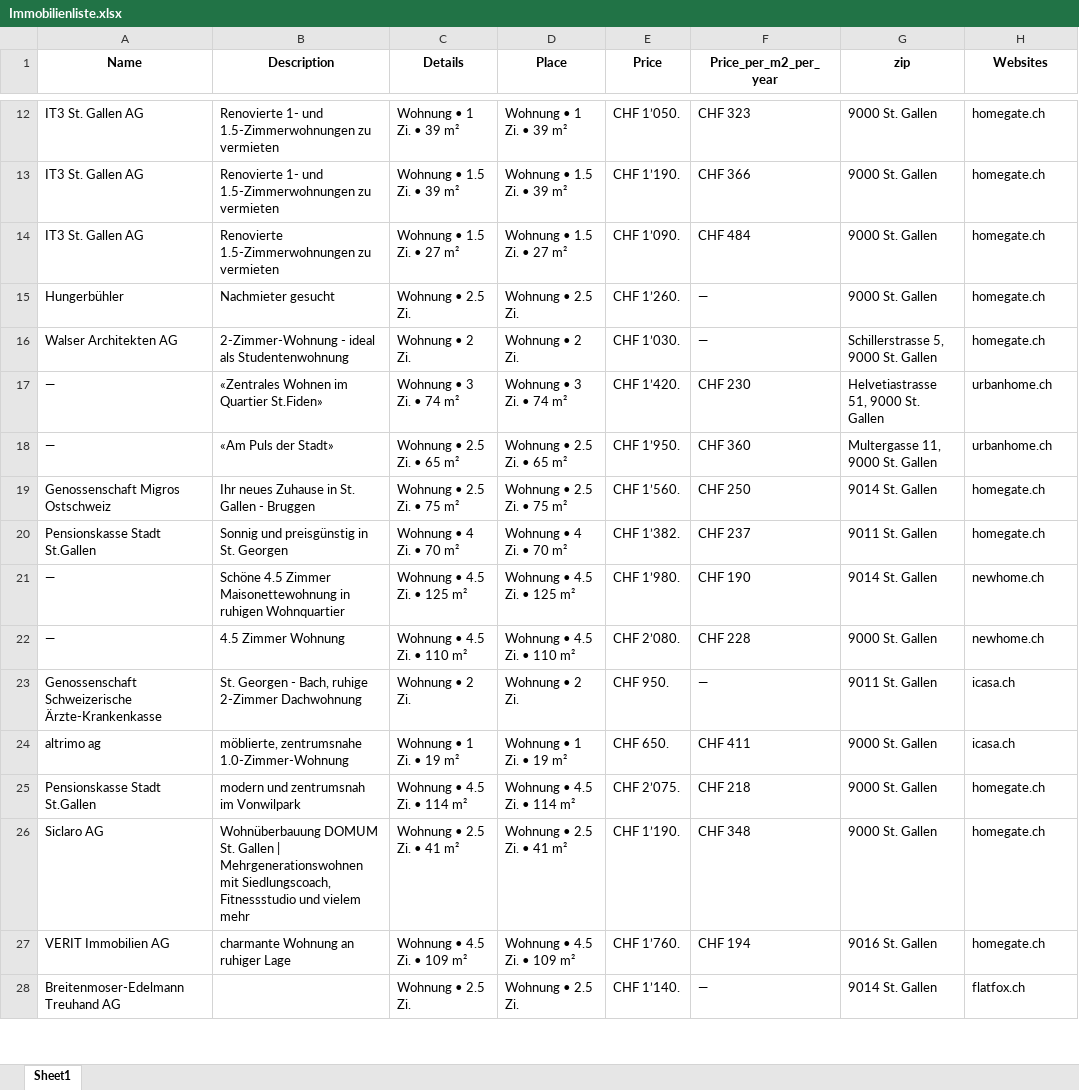
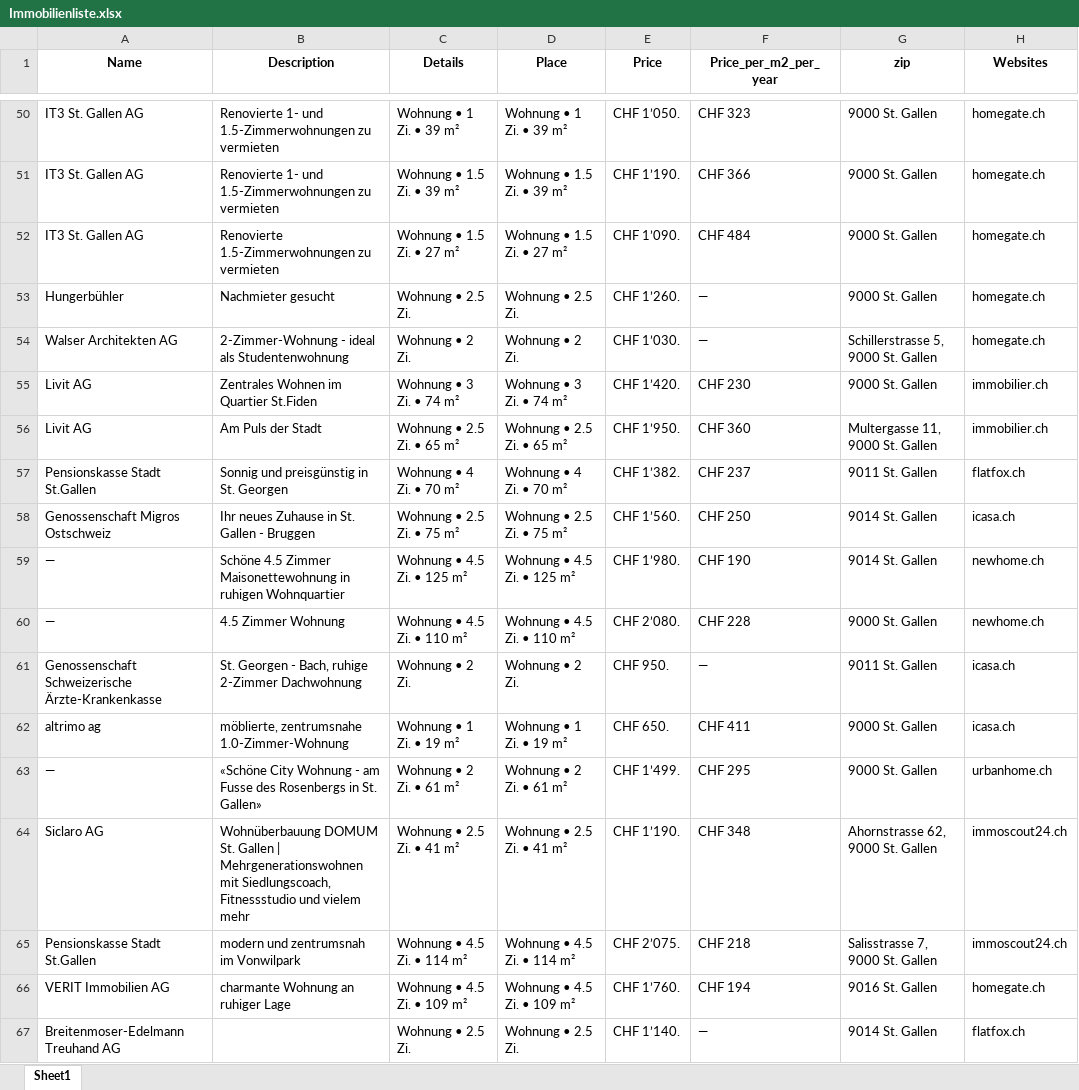
Before and after one commit to lorexzx/CS, an Excel workbook: Immobilienliste.xlsx, sheet Sheet1, drawn as a sheet; only a part is shown, gaps mark what is left out; values as stored, in another font and other column widths than the file's, no borders; removed rows and columns are numbered as before the commit, all else as after; the diff covers the shown part only; the diff names each change by its address in the sheet, - before the commit and + after, or states it on an @@ line.

```diff
--- a/Immobilienliste.xlsx (sheet Sheet1)
+++ b/Immobilienliste.xlsx (sheet Sheet1)
-A55:A56 (Name): —
+A55:A56 (Name): Livit AG
-B55 (Description): «Zentrales Wohnen im Quartier St.Fiden»
+B55 (Description): Zentrales Wohnen im Quartier St.Fiden
-G55 (zip): Helvetiastrasse 51, 9000 St. Gallen
+G55 (zip): 9000 St. Gallen
-H55:H56 (Websites): urbanhome.ch
+H55:H56 (Websites): immobilier.ch
-B56 (Description): «Am Puls der Stadt»
+B56 (Description): Am Puls der Stadt
-row 19: Genossenschaft Migros Ostschweiz | Ihr neues Zuhause in St. Gallen - Bruggen | Wohnung • 2.5 Zi. • 75 m² | Wohnung • 2.5 Zi. • 75 m² | CHF 1’560. | CHF 250 | 9014 St. Gallen | homegate.ch
-H57 (Websites): homegate.ch
+H57 (Websites): flatfox.ch
+row 58: Genossenschaft Migros Ostschweiz | Ihr neues Zuhause in St. Gallen - Bruggen | Wohnung • 2.5 Zi. • 75 m² | Wohnung • 2.5 Zi. • 75 m² | CHF 1’560. | CHF 250 | 9014 St. Gallen | icasa.ch
@@ row 270 moved to row 63: — @@
+row 64: Siclaro AG | Wohnüberbauung DOMUM St. Gallen | Mehrgenerationswohnen mit Siedlungscoach, Fitnessstudio und vielem mehr | Wohnung • 2.5 Zi. • 41 m² | Wohnung • 2.5 Zi. • 41 m² | CHF 1’190. | CHF 348 | Ahornstrasse 62, 9000 St. Gallen | immoscout24.ch
-G65 (zip): 9000 St. Gallen
+G65 (zip): Salisstrasse 7, 9000 St. Gallen
-H65 (Websites): homegate.ch
+H65 (Websites): immoscout24.ch
-row 26: Siclaro AG | Wohnüberbauung DOMUM St. Gallen | Mehrgenerationswohnen mit Siedlungscoach, Fitnessstudio und vielem mehr | Wohnung • 2.5 Zi. • 41 m² | Wohnung • 2.5 Zi. • 41 m² | CHF 1’190. | CHF 348 | 9000 St. Gallen | homegate.ch
```
Also changed, not shown: 46 added rows, 46 removed rows and 41 edited cells elsewhere in this sheet.
